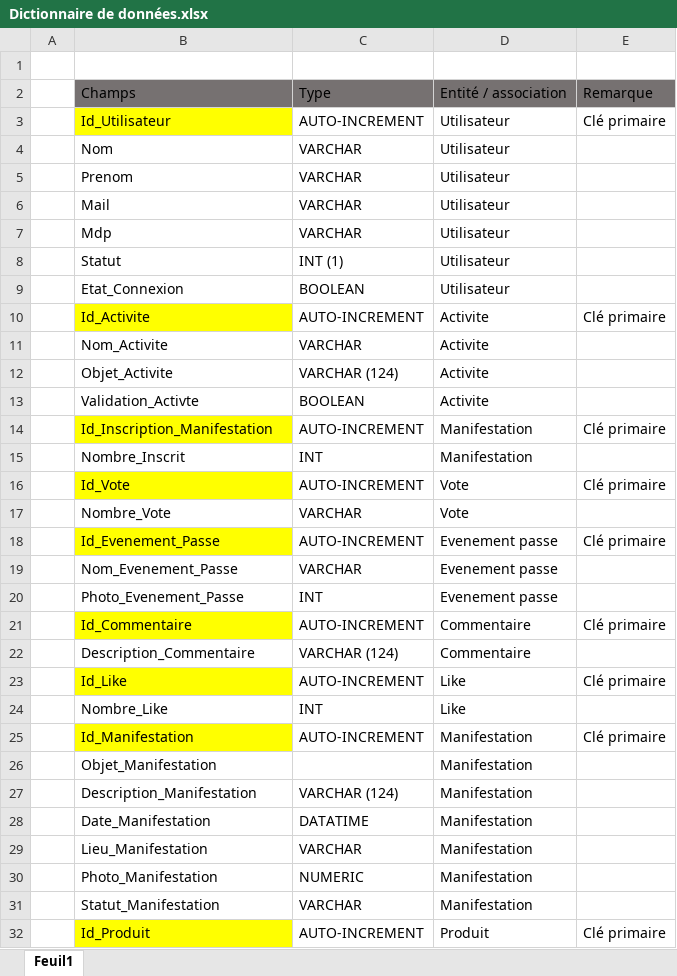
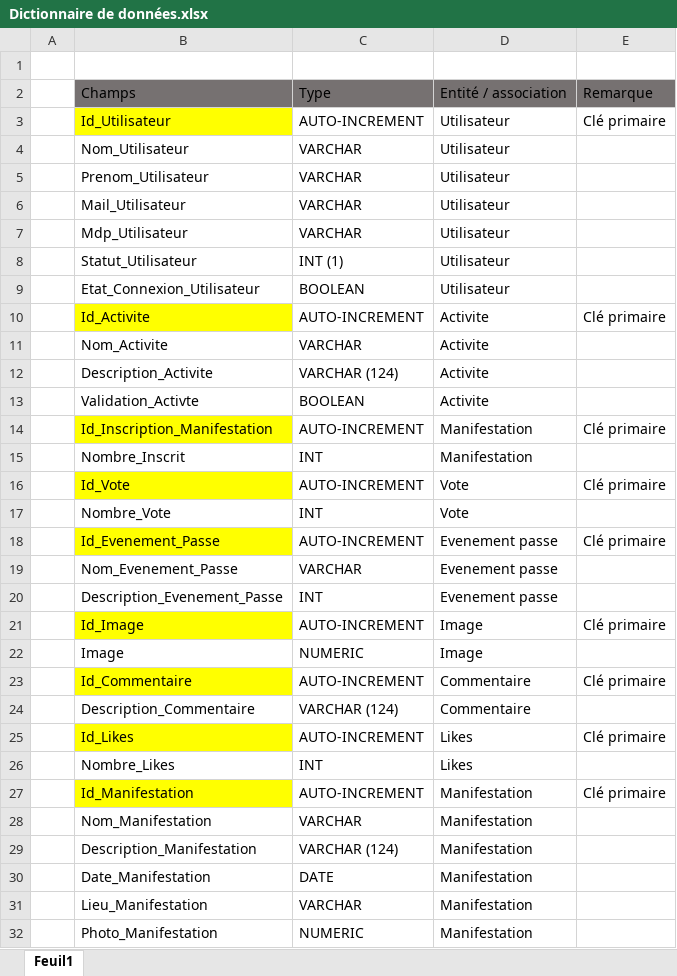
Before and after one commit to PaulB00/ProjetWeb, an Excel workbook: BDD/Dictionnaire de données.xlsx, sheet Feuil1, drawn as a sheet; only a part is shown; the shorter side is filled out with more unchanged rows; values as stored, in another font and other column widths than the file's, no borders; removed rows and columns are numbered as before the commit, all else as after; the diff covers the shown part only; the diff names each change by its address in the sheet, - before the commit and + after, or states it on an @@ line.

```diff
--- a/BDD/Dictionnaire de données.xlsx (sheet Feuil1)
+++ b/BDD/Dictionnaire de données.xlsx (sheet Feuil1)
-B4: Nom
+B4: Nom_Utilisateur
-B5: Prenom
+B5: Prenom_Utilisateur
-B6: Mail
+B6: Mail_Utilisateur
-B7: Mdp
+B7: Mdp_Utilisateur
-B8: Statut
+B8: Statut_Utilisateur
-B9: Etat_Connexion
+B9: Etat_Connexion_Utilisateur
-B12: Objet_Activite
+B12: Description_Activite
-C17: VARCHAR
+C17: INT
-B20: Photo_Evenement_Passe
+B20: Description_Evenement_Passe
+row 21:  | Id_Image | AUTO-INCREMENT | Image | Clé primaire
+row 22:  | Image | NUMERIC | Image
-B25: Id_Like
+B25: Id_Likes
-D25:D26: Like
+D25:D26: Likes
-B26: Nombre_Like
+B26: Nombre_Likes
-row 26:  | Objet_Manifestation |  | Manifestation
+row 28:  | Nom_Manifestation | VARCHAR | Manifestation
-C30: DATATIME
+C30: DATE
```
Also changed, not shown: 1 added row, 2 removed rows and 4 edited cells elsewhere in this sheet, BDD/Matrice des dépendances fonctionnelles.xlsx, 4 other files.
